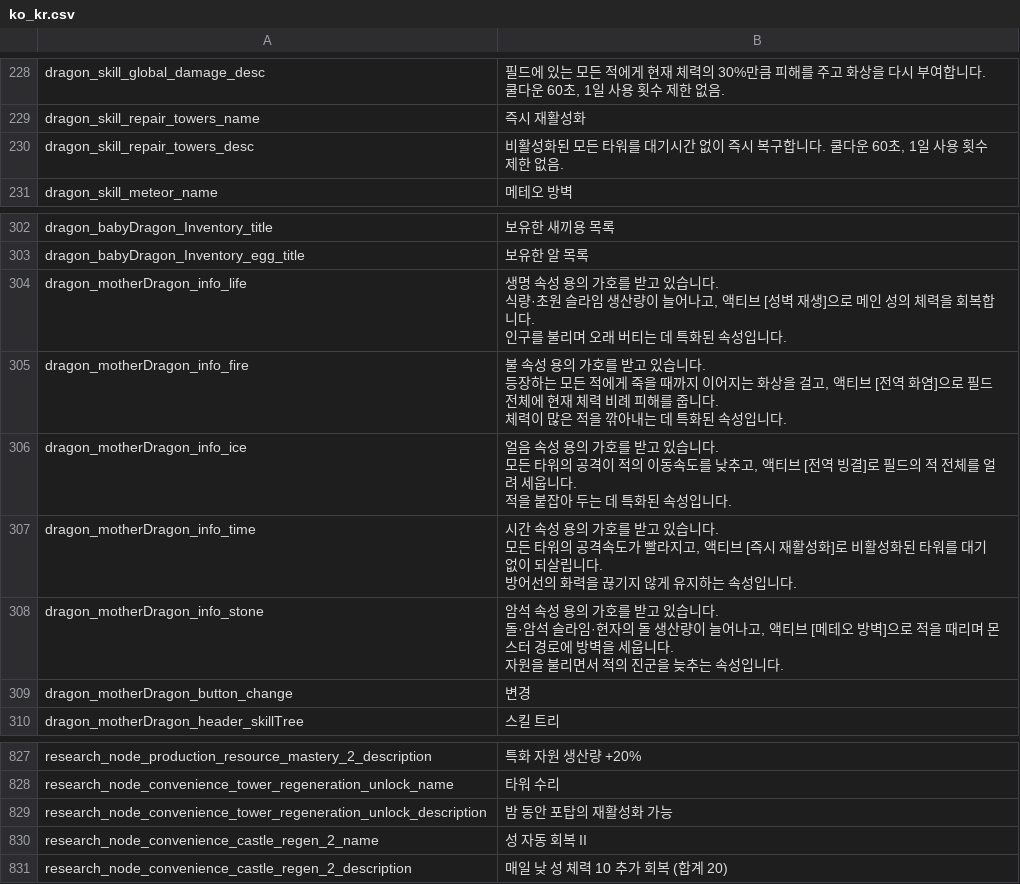
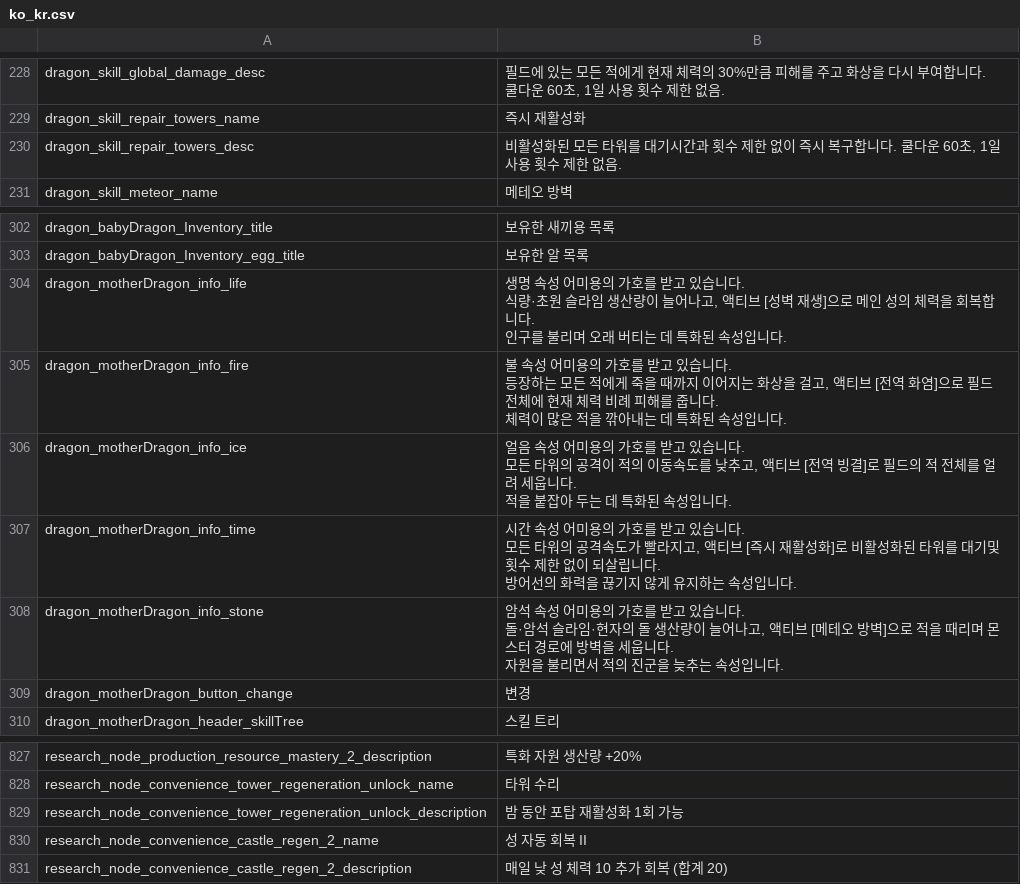
Before and after one commit to JoKangHyeon/TowerAndDragon, a CSV file: Assets/StreamingAssets/Localization/ko_kr.csv, drawn as a sheet; only a part is shown, gaps mark what is left out.

Commit message:
타워 재활성화 시스템 개편
기본 재활성화 횟수 제한 추가 => 1회
시간 어미용 액티브 재활성화 => 무제한

```diff
--- a/Assets/StreamingAssets/Localization/ko_kr.csv
+++ b/Assets/StreamingAssets/Localization/ko_kr.csv
@@ -229,3 +229,3 @@
 "dragon_skill_repair_towers_name","즉시 재활성화"
-"dragon_skill_repair_towers_desc","비활성화된 모든 타워를 대기시간 없이 즉시 복구합니다. 쿨다운 60초, 1일 사용 횟수 제한 없음."
+"dragon_skill_repair_towers_desc","비활성화된 모든 타워를 대기시간과 횟수 제한 없이 즉시 복구합니다. 쿨다운 60초, 1일 사용 횟수 제한 없음."
 "dragon_skill_meteor_name","메테오 방벽"
@@ -303,17 +303,17 @@
 "dragon_babyDragon_Inventory_egg_title","보유한 알 목록"
-"dragon_motherDragon_info_life","생명 속성 용의 가호를 받고 있습니다.
-식량·초원 슬라임 생산량이 늘어나고, 액티브 [성벽 재생]으로 메인 성의 체력을 회복합니다.
-인구를 불리며 오래 버티는 데 특화된 속성입니다."
-"dragon_motherDragon_info_fire","불 속성 용의 가호를 받고 있습니다.
-등장하는 모든 적에게 죽을 때까지 이어지는 화상을 걸고, 액티브 [전역 화염]으로 필드 전체에 현재 체력 비례 피해를 줍니다.
-체력이 많은 적을 깎아내는 데 특화된 속성입니다."
-"dragon_motherDragon_info_ice","얼음 속성 용의 가호를 받고 있습니다.
-모든 타워의 공격이 적의 이동속도를 낮추고, 액티브 [전역 빙결]로 필드의 적 전체를 얼려 세웁니다.
-적을 붙잡아 두는 데 특화된 속성입니다."
-"dragon_motherDragon_info_time","시간 속성 용의 가호를 받고 있습니다.
-모든 타워의 공격속도가 빨라지고, 액티브 [즉시 재활성화]로 비활성화된 타워를 대기 없이 되살립니다.
-방어선의 화력을 끊기지 않게 유지하는 속성입니다."
-"dragon_motherDragon_info_stone","암석 속성 용의 가호를 받고 있습니다.
-돌·암석 슬라임·현자의 돌 생산량이 늘어나고, 액티브 [메테오 방벽]으로 적을 때리며 몬스터 경로에 방벽을 세웁니다.
-자원을 불리면서 적의 진군을 늦추는 속성입니다."
+"dragon_motherDragon_info_life","생명 속성 어미용의 가호를 받고 있습니다.
+식량·초원 슬라임 생산량이 늘어나고, 액티브 [성벽 재생]으로 메인 성의 체력을 회복합니다.
+인구를 불리며 오래 버티는 데 특화된 속성입니다."
+"dragon_motherDragon_info_fire","불 속성 어미용의 가호를 받고 있습니다.
+등장하는 모든 적에게 죽을 때까지 이어지는 화상을 걸고, 액티브 [전역 화염]으로 필드 전체에 현재 체력 비례 피해를 줍니다.
+체력이 많은 적을 깎아내는 데 특화된 속성입니다."
+"dragon_motherDragon_info_ice","얼음 속성 어미용의 가호를 받고 있습니다.
+모든 타워의 공격이 적의 이동속도를 낮추고, 액티브 [전역 빙결]로 필드의 적 전체를 얼려 세웁니다.
+적을 붙잡아 두는 데 특화된 속성입니다."
+"dragon_motherDragon_info_time","시간 속성 어미용의 가호를 받고 있습니다.
+모든 타워의 공격속도가 빨라지고, 액티브 [즉시 재활성화]로 비활성화된 타워를 대기및 횟수 제한 없이 되살립니다.
+방어선의 화력을 끊기지 않게 유지하는 속성입니다."
+"dragon_motherDragon_info_stone","암석 속성 어미용의 가호를 받고 있습니다.
+돌·암석 슬라임·현자의 돌 생산량이 늘어나고, 액티브 [메테오 방벽]으로 적을 때리며 몬스터 경로에 방벽을 세웁니다.
+자원을 불리면서 적의 진군을 늦추는 속성입니다."
 "dragon_motherDragon_button_change","변경"
@@ -848,3 +848,3 @@
 "research_node_convenience_tower_regeneration_unlock_name","타워 수리"
-"research_node_convenience_tower_regeneration_unlock_description","밤 동안 포탑의 재활성화 가능"
+"research_node_convenience_tower_regeneration_unlock_description","밤 동안 포탑 재활성화 1회 가능"
 "research_node_convenience_castle_regen_2_name","성 자동 회복 II"
```
Also changed, not shown: Assets/StreamingAssets/Localization/en_us.csv, 5 other files.
